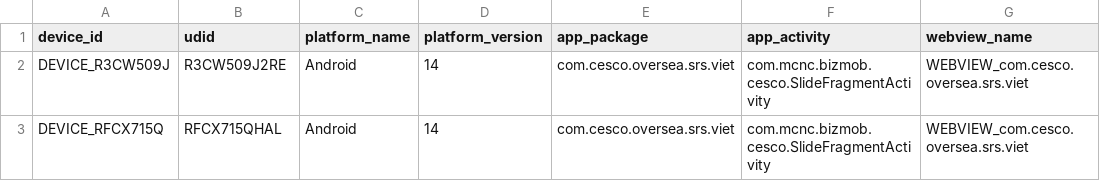
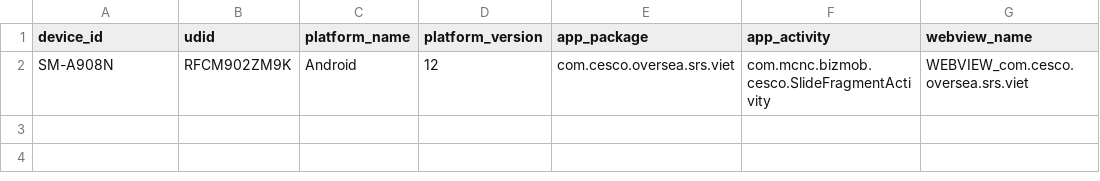
Before and after one commit to anthonyjjang/appium_test_project, a CSV file: devices.csv, drawn as a sheet.

```diff
--- a/devices.csv
+++ b/devices.csv
@@ -1,3 +1,2 @@
 device_id,udid,platform_name,platform_version,app_package,app_activity,webview_name
-DEVICE_R3CW509J,R3CW509J2RE,Android,14,com.cesco.oversea.srs.viet,com.mcnc.bizmob.cesco.SlideFragmentActivity,WEBVIEW_com.cesco.oversea.srs.viet
-DEVICE_RFCX715Q,RFCX715QHAL,Android,14,com.cesco.oversea.srs.viet,com.mcnc.bizmob.cesco.SlideFragmentActivity,WEBVIEW_com.cesco.oversea.srs.viet
+SM-A908N,RFCM902ZM9K,Android,12,com.cesco.oversea.srs.viet,com.mcnc.bizmob.cesco.SlideFragmentActivity,WEBVIEW_com.cesco.oversea.srs.viet
```
Also changed, not shown: users.csv, 22 other files.
